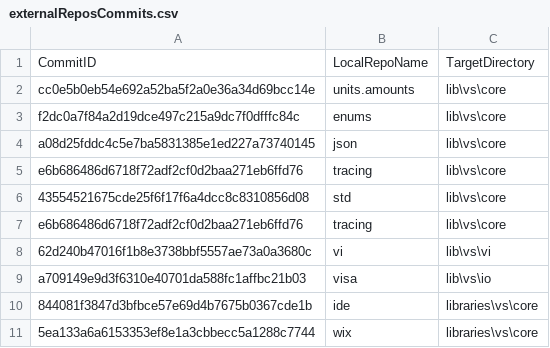
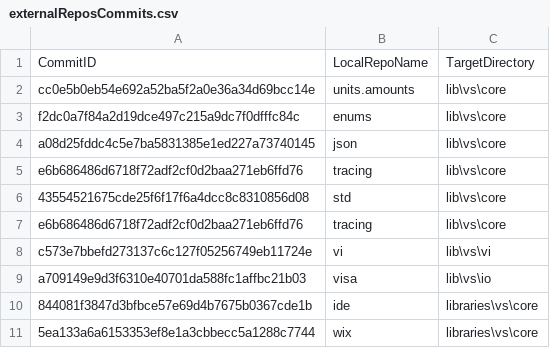
Before and after one commit to ATECoder/dn.vi.ivi, a CSV file: externalReposCommits.csv, drawn as a sheet.

```diff
--- a/externalReposCommits.csv
+++ b/externalReposCommits.csv
@@ -7,3 +7,3 @@ e6b686486d6718f72adf2cf0d2baa271eb6ffd76,tracing,lib\vs\core
 e6b686486d6718f72adf2cf0d2baa271eb6ffd76,tracing,lib\vs\core
-62d240b47016f1b8e3738bbf5557ae73a0a3680c,vi,lib\vs\vi
+c573e7bbefd273137c6c127f05256749eb11724e,vi,lib\vs\vi
 a709149e9d3f6310e40701da588fc1affbc21b03,visa,lib\vs\io
```
Also changed, not shown: 23 other files.
